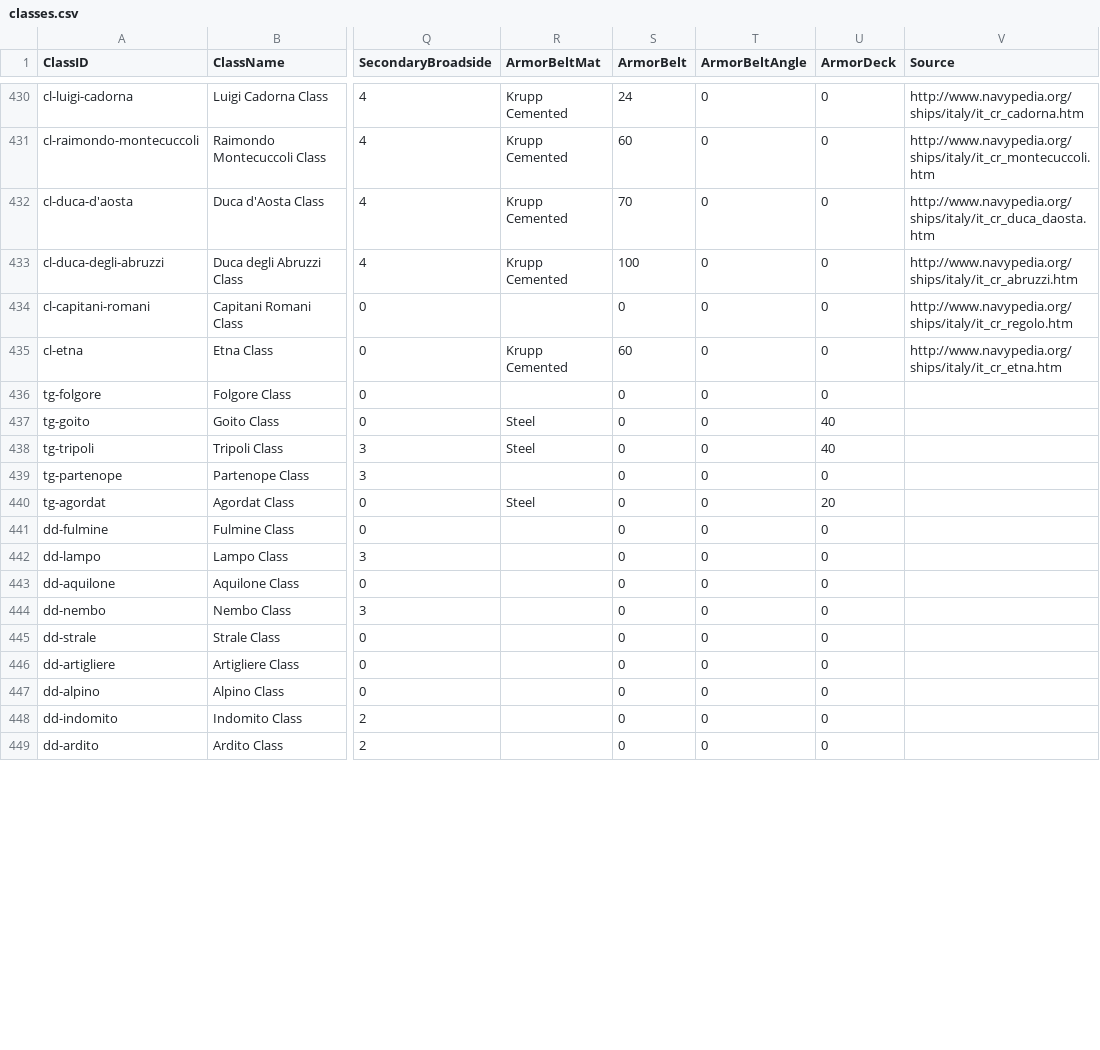
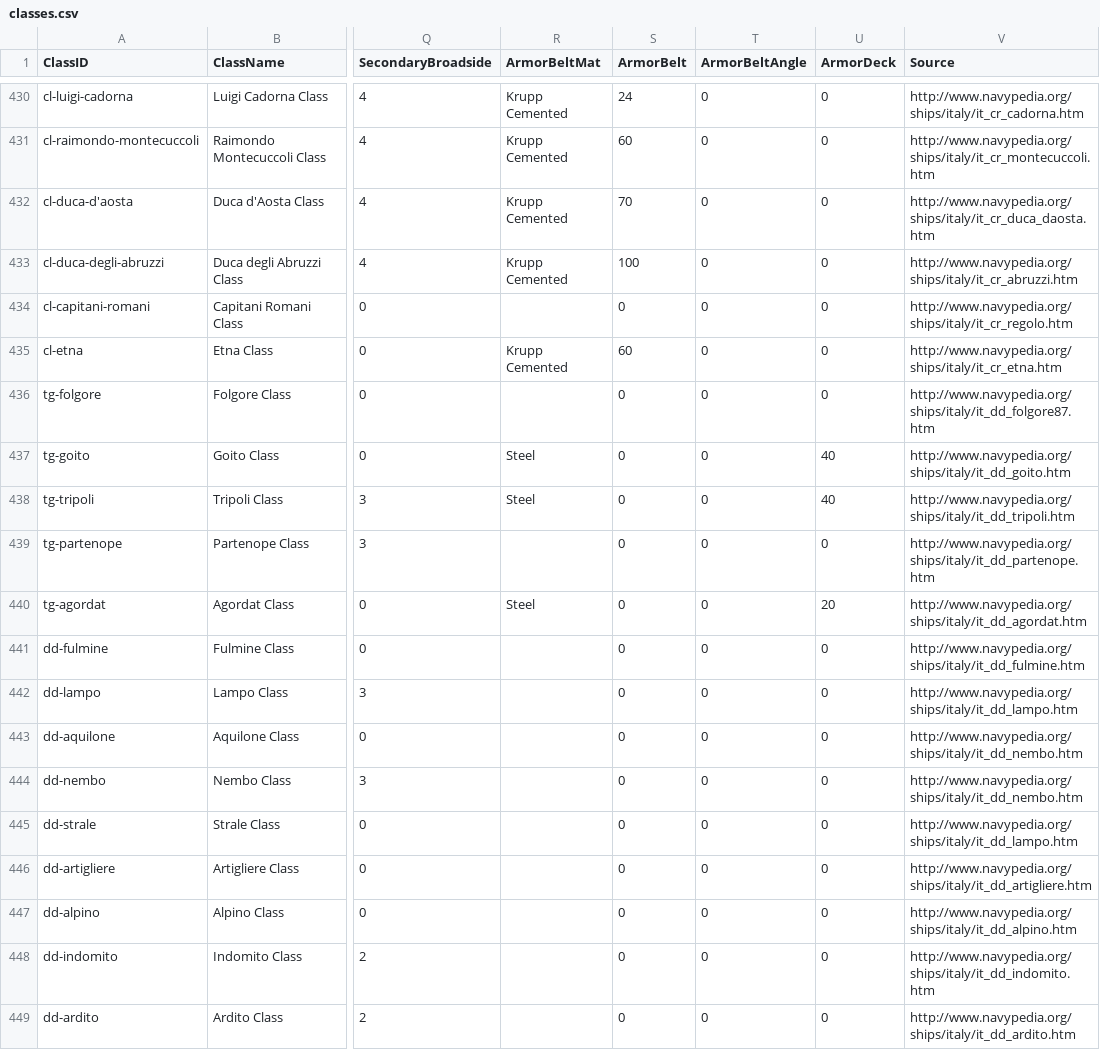
Before and after one commit to jasonmarcher/ferrous-dressed-vessels, a CSV file: res/prebuilt/classes.csv, drawn as a sheet; only a part is shown, gaps mark what is left out; the diff covers the shown part only; the diff names each change by its address in the sheet, - before the commit and + after, or states it on an @@ line.

```diff
--- a/res/prebuilt/classes.csv
+++ b/res/prebuilt/classes.csv
-V436 (Source): (empty)
+V436 (Source): http://www.navypedia.org/ships/italy/it_dd_folgore87.htm
-V437 (Source): (empty)
+V437 (Source): http://www.navypedia.org/ships/italy/it_dd_goito.htm
-V438 (Source): (empty)
+V438 (Source): http://www.navypedia.org/ships/italy/it_dd_tripoli.htm
-V439 (Source): (empty)
+V439 (Source): http://www.navypedia.org/ships/italy/it_dd_partenope.htm
-V440 (Source): (empty)
+V440 (Source): http://www.navypedia.org/ships/italy/it_dd_agordat.htm
-V441 (Source): (empty)
+V441 (Source): http://www.navypedia.org/ships/italy/it_dd_fulmine.htm
-V442 (Source): (empty)
+V442 (Source): http://www.navypedia.org/ships/italy/it_dd_lampo.htm
-V443:V444 (Source): (empty)
+V443:V444 (Source): http://www.navypedia.org/ships/italy/it_dd_nembo.htm
-V445 (Source): (empty)
+V445 (Source): http://www.navypedia.org/ships/italy/it_dd_lampo.htm
-V446 (Source): (empty)
+V446 (Source): http://www.navypedia.org/ships/italy/it_dd_artigliere.htm
-V447 (Source): (empty)
+V447 (Source): http://www.navypedia.org/ships/italy/it_dd_alpino.htm
-V448 (Source): (empty)
+V448 (Source): http://www.navypedia.org/ships/italy/it_dd_indomito.htm
-V449 (Source): (empty)
+V449 (Source): http://www.navypedia.org/ships/italy/it_dd_ardito.htm
```
Also changed, not shown: 1 removed row and 81 edited cells elsewhere in this file.
